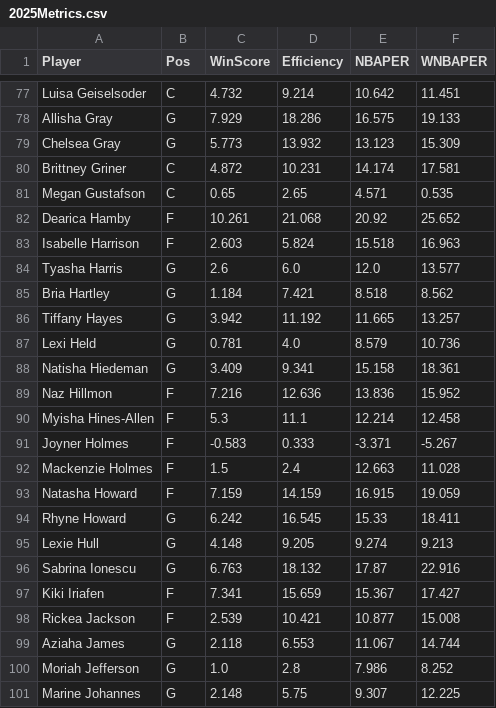
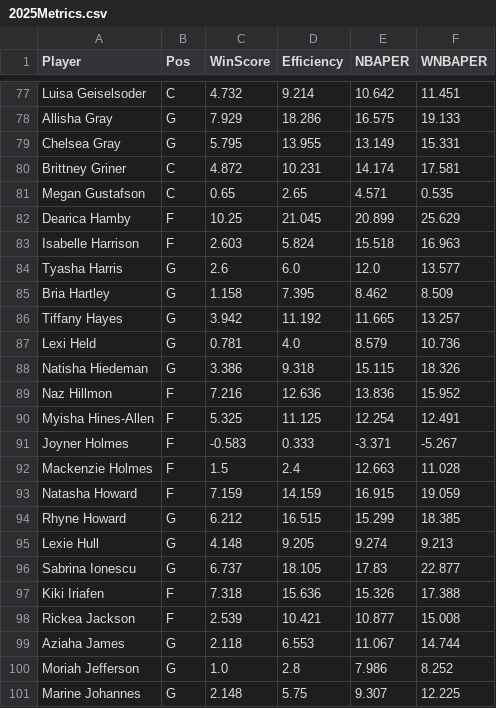
Before and after one commit to smonroe6/WNBA-Player-Rating, a CSV file: data/Metrics/2025Metrics.csv, drawn as a sheet; only a part is shown, gaps mark what is left out; the diff covers the shown part only.

```diff
--- a/data/Metrics/2025Metrics.csv
+++ b/data/Metrics/2025Metrics.csv
@@ -78,14 +78,14 @@ Luisa Geiselsoder,C,4.732,9.214,10.642,11.451
 Allisha Gray,G,7.929,18.286,16.575,19.133
-Chelsea Gray,G,5.773,13.932,13.123,15.309
+Chelsea Gray,G,5.795,13.955,13.149,15.331
 Brittney Griner,C,4.872,10.231,14.174,17.581
 Megan Gustafson,C,0.65,2.65,4.571,0.535
-Dearica Hamby,F,10.261,21.068,20.92,25.652
+Dearica Hamby,F,10.25,21.045,20.899,25.629
 Isabelle Harrison,F,2.603,5.824,15.518,16.963
 Tyasha Harris,G,2.6,6.0,12.0,13.577
-Bria Hartley,G,1.184,7.421,8.518,8.562
+Bria Hartley,G,1.158,7.395,8.462,8.509
 Tiffany Hayes,G,3.942,11.192,11.665,13.257
 Lexi Held,G,0.781,4.0,8.579,10.736
-Natisha Hiedeman,G,3.409,9.341,15.158,18.361
+Natisha Hiedeman,G,3.386,9.318,15.115,18.326
 Naz Hillmon,F,7.216,12.636,13.836,15.952
-Myisha Hines-Allen,F,5.3,11.1,12.214,12.458
+Myisha Hines-Allen,F,5.325,11.125,12.254,12.491
 Joyner Holmes,F,-0.583,0.333,-3.371,-5.267
@@ -93,6 +93,6 @@ Mackenzie Holmes,F,1.5,2.4,12.663,11.028
 Natasha Howard,F,7.159,14.159,16.915,19.059
-Rhyne Howard,G,6.242,16.545,15.33,18.411
+Rhyne Howard,G,6.212,16.515,15.299,18.385
 Lexie Hull,G,4.148,9.205,9.274,9.213
-Sabrina Ionescu,G,6.763,18.132,17.87,22.916
-Kiki Iriafen,F,7.341,15.659,15.367,17.427
+Sabrina Ionescu,G,6.737,18.105,17.83,22.877
+Kiki Iriafen,F,7.318,15.636,15.326,17.388
 Rickea Jackson,F,2.539,10.421,10.877,15.008
```
Also changed, not shown: 84 edited cells elsewhere in this file, data/Metrics/AllPlayersMetrics.csv, data/Metrics/CurrentSeasonTeams/2025Metrics.csv, 15 other files.
